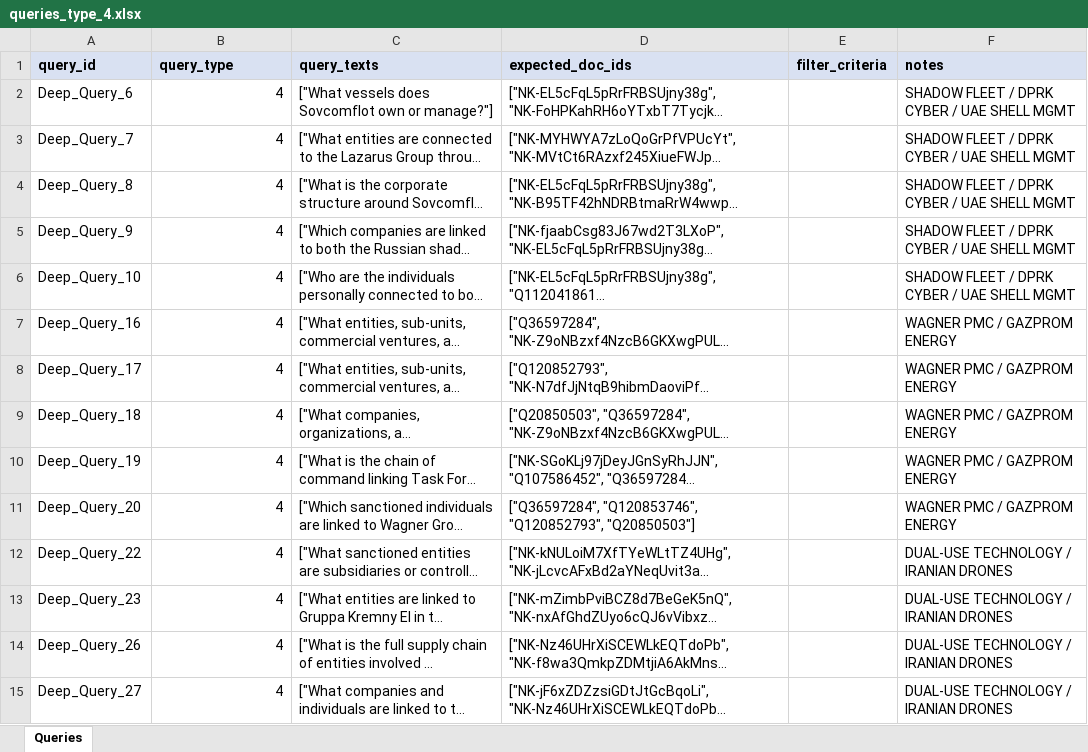
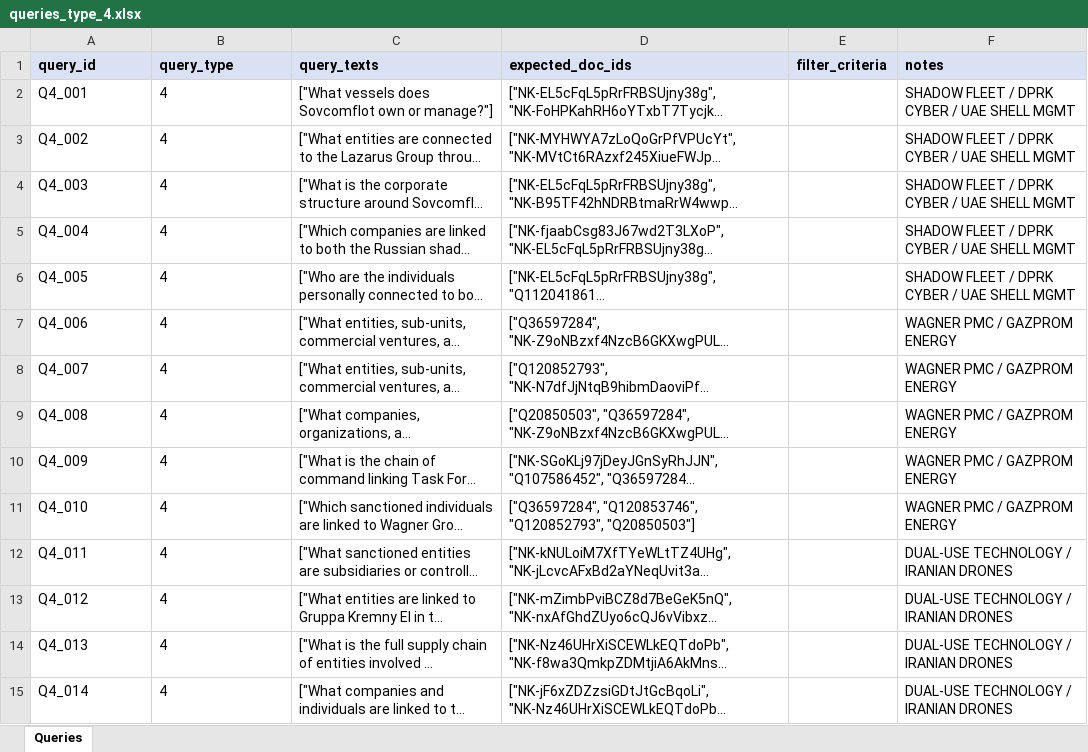
Before and after one commit to alirezaesterabi/IR_project, an Excel workbook: data/evaluation/potential_queries/queries_type_4.xlsx, sheet Queries, drawn as a sheet; long unchanged cells end in …; values as stored, in another font and other column widths than the file's, no borders; the diff names each change by its address in the sheet, - before the commit and + after, or states it on an @@ line.

```diff
--- a/data/evaluation/potential_queries/queries_type_4.xlsx (sheet Queries)
+++ b/data/evaluation/potential_queries/queries_type_4.xlsx (sheet Queries)
-A2 (query_id): Deep_Query_6
+A2 (query_id): Q4_001
-B2:B15 alignment: right
+B2:B15 alignment: left
-A3 (query_id): Deep_Query_7
+A3 (query_id): Q4_002
-A4 (query_id): Deep_Query_8
+A4 (query_id): Q4_003
-A5 (query_id): Deep_Query_9
+A5 (query_id): Q4_004
-A6 (query_id): Deep_Query_10
+A6 (query_id): Q4_005
-A7 (query_id): Deep_Query_16
+A7 (query_id): Q4_006
-A8 (query_id): Deep_Query_17
+A8 (query_id): Q4_007
-A9 (query_id): Deep_Query_18
+A9 (query_id): Q4_008
-A10 (query_id): Deep_Query_19
+A10 (query_id): Q4_009
-A11 (query_id): Deep_Query_20
+A11 (query_id): Q4_010
-A12 (query_id): Deep_Query_22
+A12 (query_id): Q4_011
-A13 (query_id): Deep_Query_23
+A13 (query_id): Q4_012
-A14 (query_id): Deep_Query_26
+A14 (query_id): Q4_013
-A15 (query_id): Deep_Query_27
+A15 (query_id): Q4_014
```
Also changed, not shown: data/evaluation/potential_queries/queries_type_3.xlsx.
